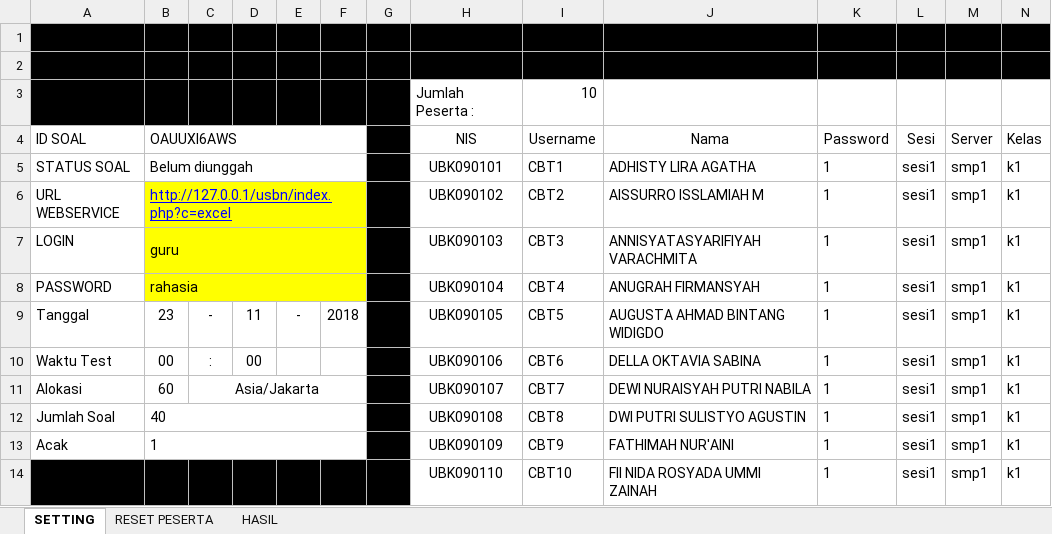
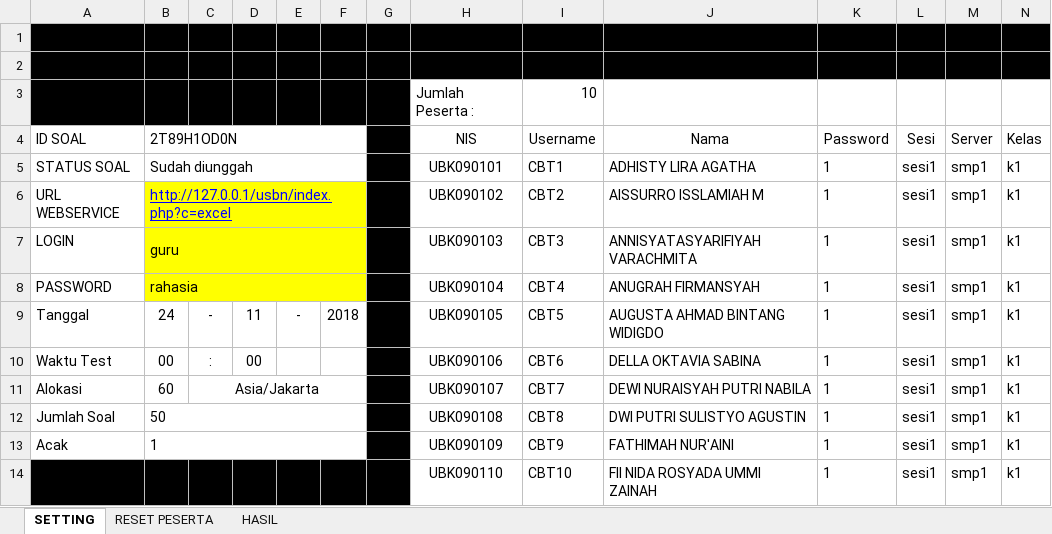
Before and after one commit to akhmadzaini/CBT, an Excel workbook: template-guru/template-ujian&peserta.xlsm, sheet SETTING, drawn as a sheet; values as stored, in another font and other column widths than the file's, no borders; charts and pictures and conditional formats not drawn; the diff names each change by its address in the sheet, - before the commit and + after, or states it on an @@ line.

```diff
--- a/template-guru/template-ujian&peserta.xlsm (sheet SETTING)
+++ b/template-guru/template-ujian&peserta.xlsm (sheet SETTING)
-B4: OAUUXI6AWS
+B4: 2T89H1OD0N
-B5 (2T89H1OD0N): Belum diunggah
+B5 (2T89H1OD0N): Sudah diunggah
-B9 (2T89H1OD0N): 23
+B9 (2T89H1OD0N): 24
-B12 (2T89H1OD0N): 40
+B12 (2T89H1OD0N): 50
```
Also changed, not shown: sheet HASIL, charts or pictures, 3 other files.
